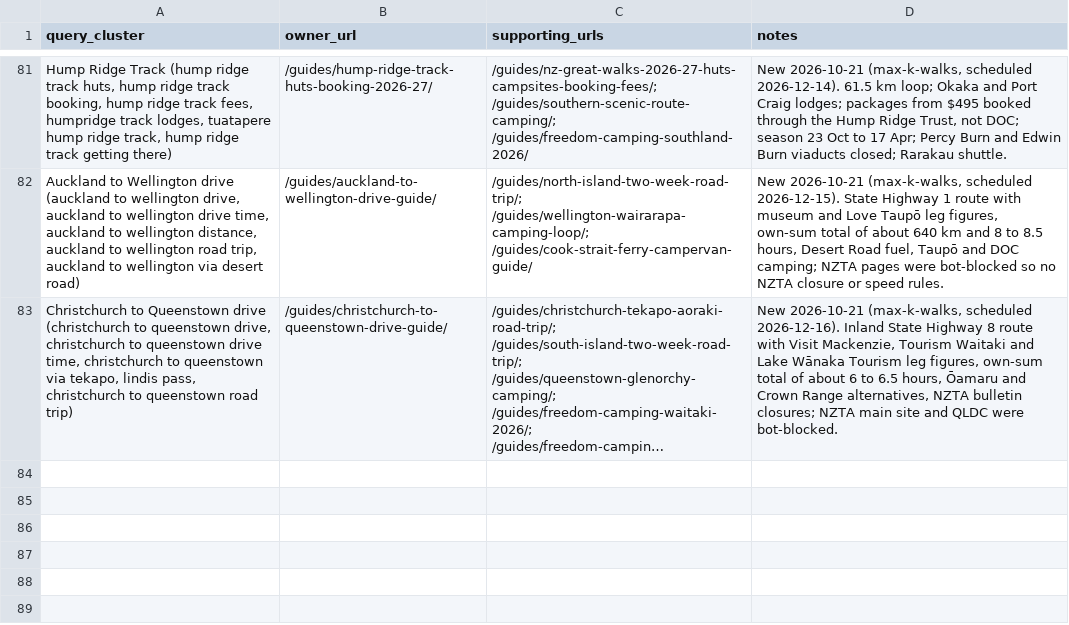
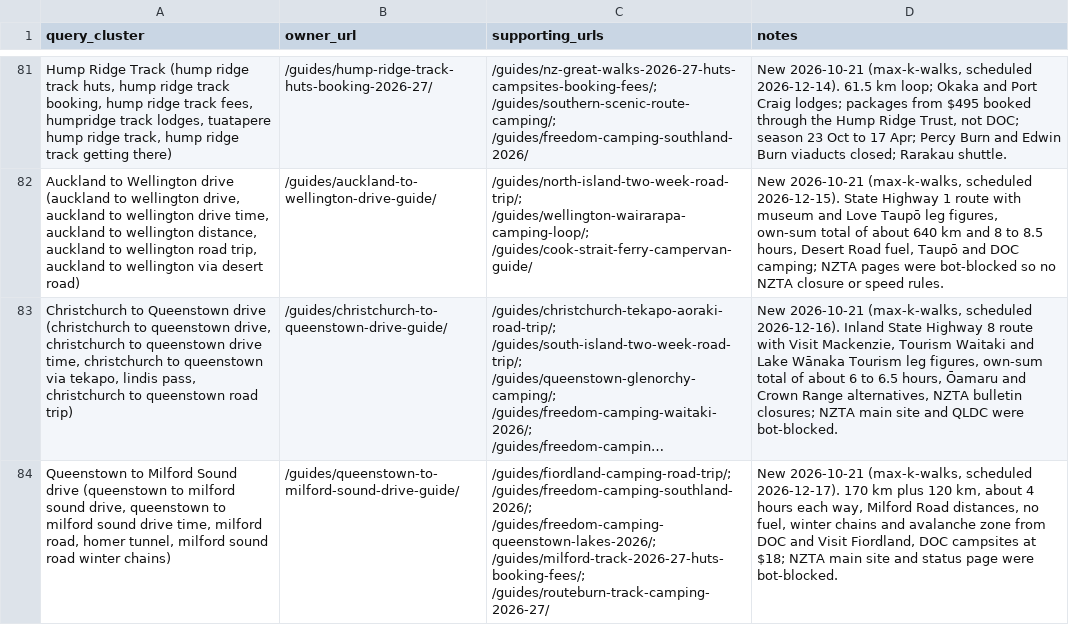
Before and after one commit to CristianRus4/kiwicamping-web, a CSV file: docs/growth/audit/keyword-map.csv, drawn as a sheet; only a part is shown, gaps mark what is left out; long unchanged cells end in …; the diff names each change by its address in the sheet, - before the commit and + after, or states it on an @@ line.

```diff
--- a/docs/growth/audit/keyword-map.csv
+++ b/docs/growth/audit/keyword-map.csv
+row 84: Queenstown to Milford Sound drive (queenstown to milford sound drive, queenstown to milford sound drive time, milford road, homer tunnel, milford sound road winter chains) | /guides/queenstown-to-milford-sound-drive-guide/ | /guides/fiordland-camping-road-trip/; /guides/freedom-camping-southland-2026/; /guides/freedom-camping-queenstown-lakes-2026/; /guides/milford-track-2026-27-huts-booking-fees/; /guides/routeburn-track-camping-2026-27/ | New 2026-10-21 (max-k-walks, scheduled 2026-12-17). 170 km plus 120 km, about 4 hours each way, Milford Road distances, no fuel, winter chains and avalanche zone from DOC and Visit Fiordland, DOC campsites at $18; NZTA main site and status page were bot-blocked.
```
Also changed, not shown: docs/growth/changelog.csv, 6 other files.
